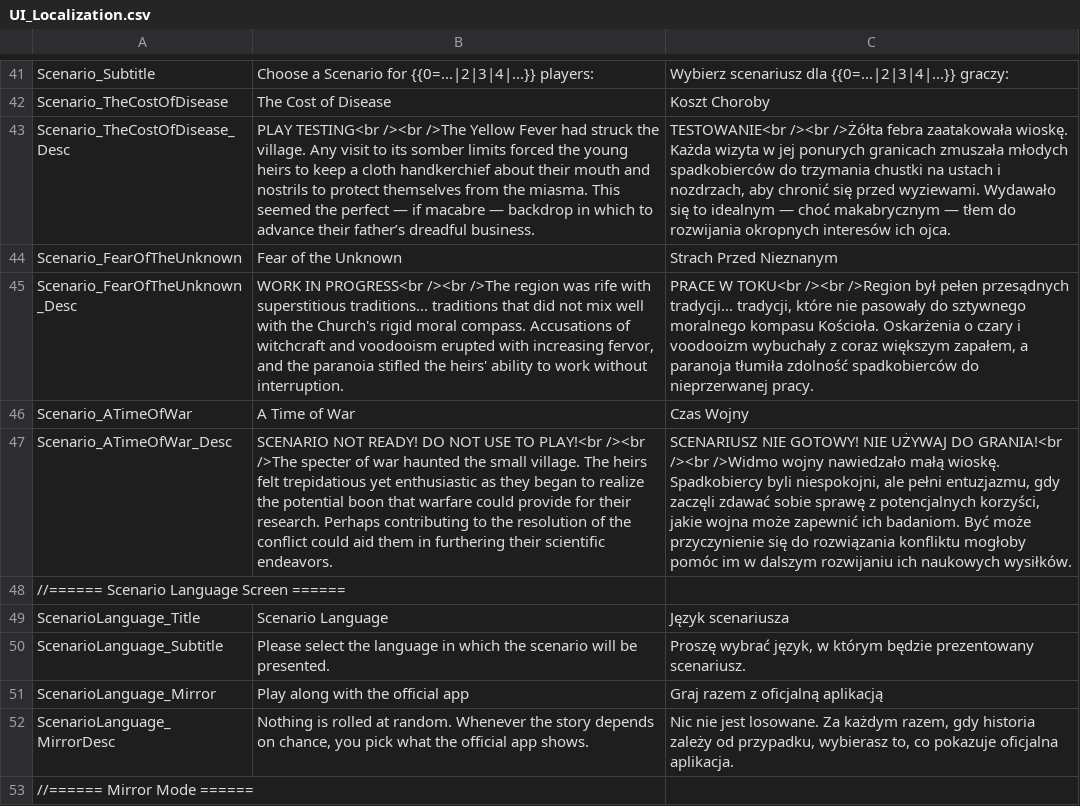
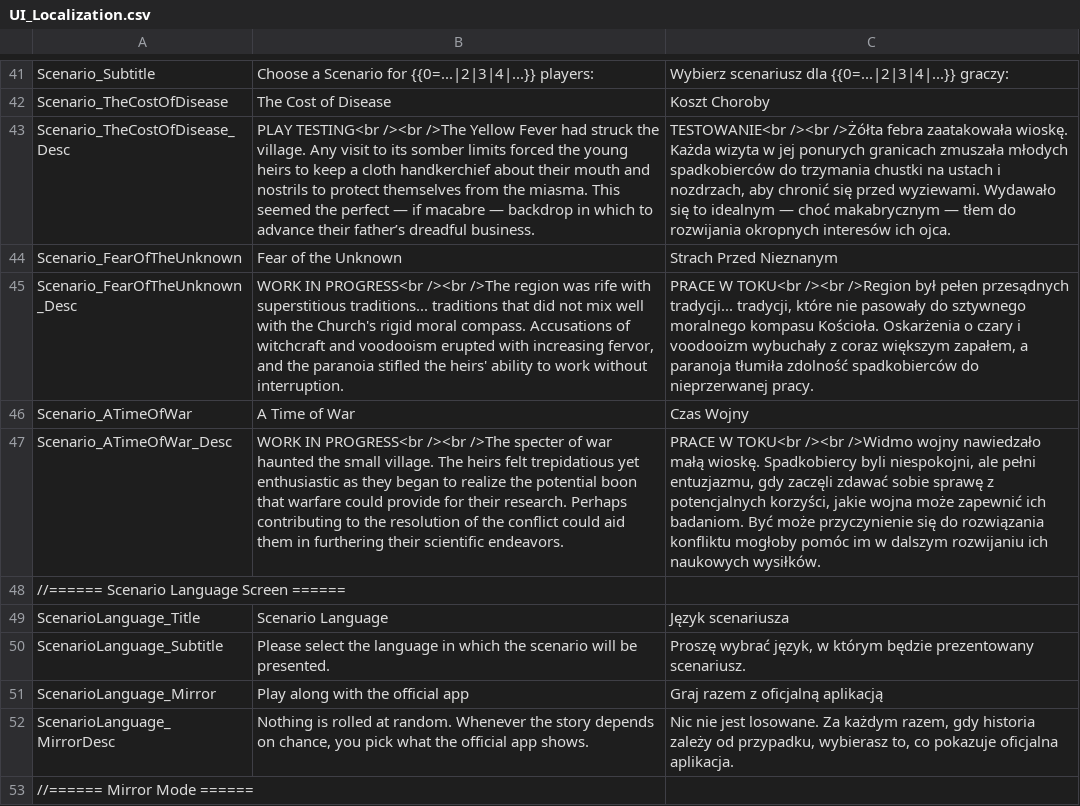
Before and after one commit to vdepagter/MyFathersWork-FanMadeCompanionApp, a CSV file: MyFathersWorkWebApp/MyFathersWorkWebApp/wwwroot/localization/UI_Localization.csv, drawn as a sheet; only a part is shown, gaps mark what is left out; the diff names each change by its address in the sheet, - before the commit and + after, or states it on an @@ line.

```diff
--- a/MyFathersWorkWebApp/MyFathersWorkWebApp/wwwroot/localization/UI_Localization.csv
+++ b/MyFathersWorkWebApp/MyFathersWorkWebApp/wwwroot/localization/UI_Localization.csv
-B47: SCENARIO NOT READY! DO NOT USE TO PLAY!<br /><br />The…
+B47: WORK IN PROGRESS<br /><br />The…
-C47: SCENARIUSZ NIE GOTOWY! NIE UŻYWAJ DO GRANIA!<br /><br />Widmo…
+C47: PRACE W TOKU<br /><br />Widmo…
```
Also changed, not shown: 18 other files.
